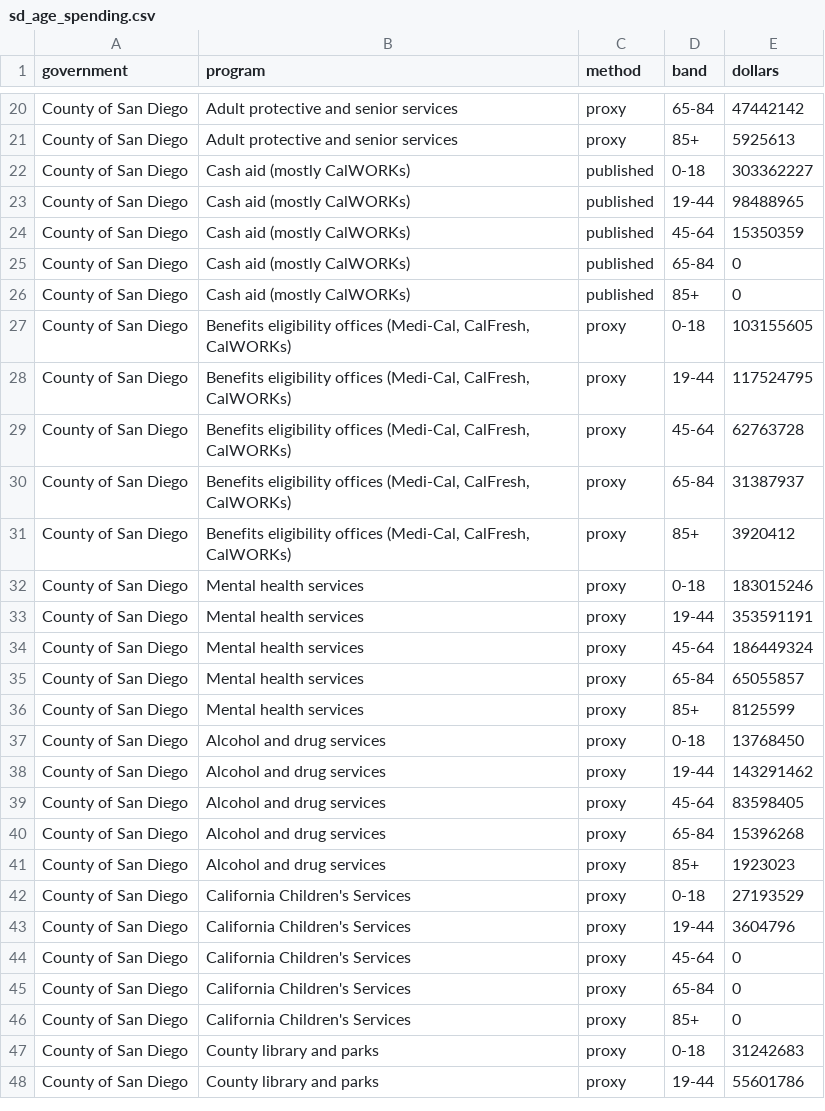
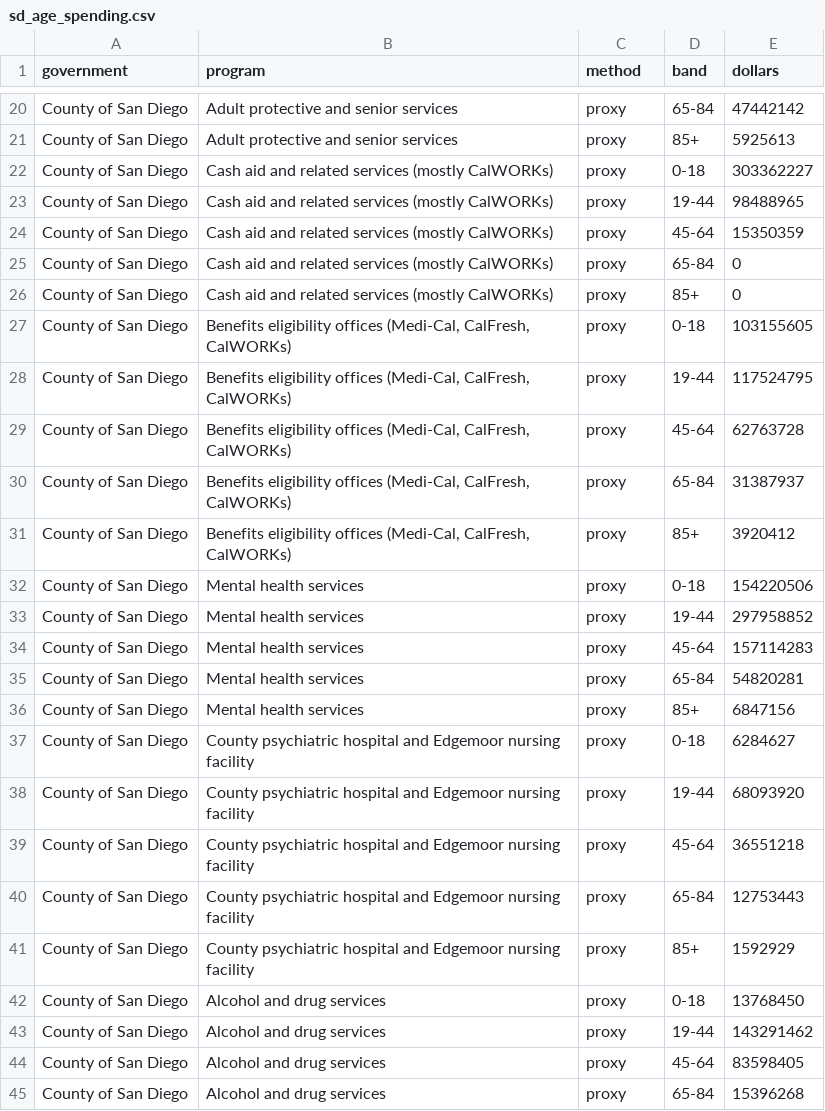
Before and after one commit to mckornfield/gov-transparency, a CSV file: data/processed/sd_age_spending.csv, drawn as a sheet; only a part is shown, gaps mark what is left out; the shorter side is filled out with more unchanged rows.

```diff
--- a/data/processed/sd_age_spending.csv
+++ b/data/processed/sd_age_spending.csv
@@ -21,7 +21,7 @@ County of San Diego,Adult protective and senior services,proxy,65-84,47442142
 County of San Diego,Adult protective and senior services,proxy,85+,5925613
-County of San Diego,Cash aid (mostly CalWORKs),published,0-18,303362227
-County of San Diego,Cash aid (mostly CalWORKs),published,19-44,98488965
-County of San Diego,Cash aid (mostly CalWORKs),published,45-64,15350359
-County of San Diego,Cash aid (mostly CalWORKs),published,65-84,0
-County of San Diego,Cash aid (mostly CalWORKs),published,85+,0
+County of San Diego,Cash aid and related services (mostly CalWORKs),proxy,0-18,303362227
+County of San Diego,Cash aid and related services (mostly CalWORKs),proxy,19-44,98488965
+County of San Diego,Cash aid and related services (mostly CalWORKs),proxy,45-64,15350359
+County of San Diego,Cash aid and related services (mostly CalWORKs),proxy,65-84,0
+County of San Diego,Cash aid and related services (mostly CalWORKs),proxy,85+,0
 County of San Diego,"Benefits eligibility offices (Medi-Cal, CalFresh, CalWORKs)",proxy,0-18,103155605
@@ -31,7 +31,12 @@ County of San Diego,"Benefits eligibility offices (Medi-Cal, CalFresh, CalWORKs)
 County of San Diego,"Benefits eligibility offices (Medi-Cal, CalFresh, CalWORKs)",proxy,85+,3920412
-County of San Diego,Mental health services,proxy,0-18,183015246
-County of San Diego,Mental health services,proxy,19-44,353591191
-County of San Diego,Mental health services,proxy,45-64,186449324
-County of San Diego,Mental health services,proxy,65-84,65055857
-County of San Diego,Mental health services,proxy,85+,8125599
+County of San Diego,Mental health services,proxy,0-18,154220506
+County of San Diego,Mental health services,proxy,19-44,297958852
+County of San Diego,Mental health services,proxy,45-64,157114283
+County of San Diego,Mental health services,proxy,65-84,54820281
+County of San Diego,Mental health services,proxy,85+,6847156
+County of San Diego,County psychiatric hospital and Edgemoor nursing facility,proxy,0-18,6284627
+County of San Diego,County psychiatric hospital and Edgemoor nursing facility,proxy,19-44,68093920
+County of San Diego,County psychiatric hospital and Edgemoor nursing facility,proxy,45-64,36551218
+County of San Diego,County psychiatric hospital and Edgemoor nursing facility,proxy,65-84,12753443
+County of San Diego,County psychiatric hospital and Edgemoor nursing facility,proxy,85+,1592929
 County of San Diego,Alcohol and drug services,proxy,0-18,13768450
```
Also changed, not shown: 10 other files.
